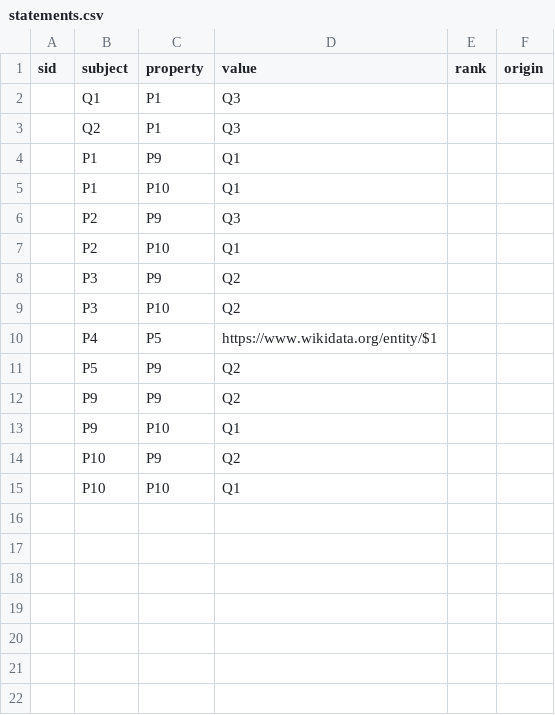
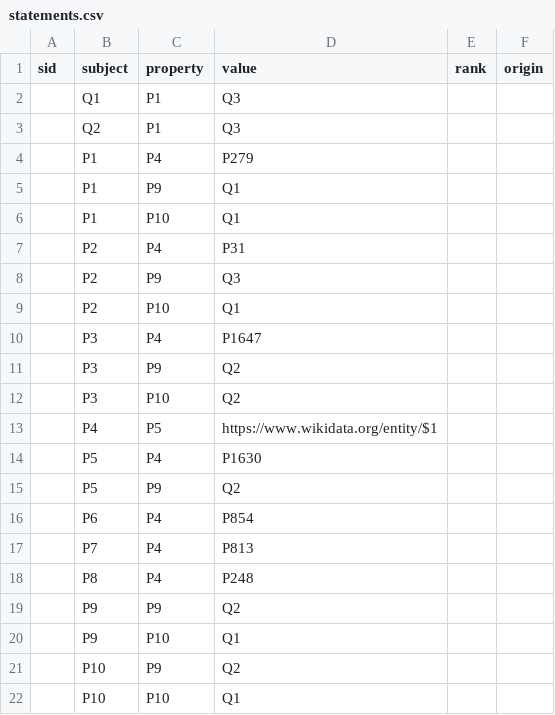
Before and after one commit to n4o-rse/wikibase-static, a CSV file: py/wikibase_static/data/kernel/statements.csv, drawn as a sheet; the diff names each change by its address in the sheet, - before the commit and + after, or states it on an @@ line.

Commit message:
Give the kernel properties their Wikidata twins (0.6.4)
P1, P2, P3 and P5 to P8 carry a P4 statement with the Wikidata property they correspond to (P279, P31, P1647, P1630, P854, P813, P248). Harvested Wikibases do not use the kernel and are unaffected. Version 0.6.4 so that pip replaces an installed copy.

```diff
--- a/py/wikibase_static/data/kernel/statements.csv
+++ b/py/wikibase_static/data/kernel/statements.csv
+row 4:  | P1 | P4 | P279
+row 7:  | P2 | P4 | P31
+row 10:  | P3 | P4 | P1647
+row 14:  | P5 | P4 | P1630
+row 16:  | P6 | P4 | P854
+row 17:  | P7 | P4 | P813
+row 18:  | P8 | P4 | P248
```
Also changed, not shown: 4 other files.
